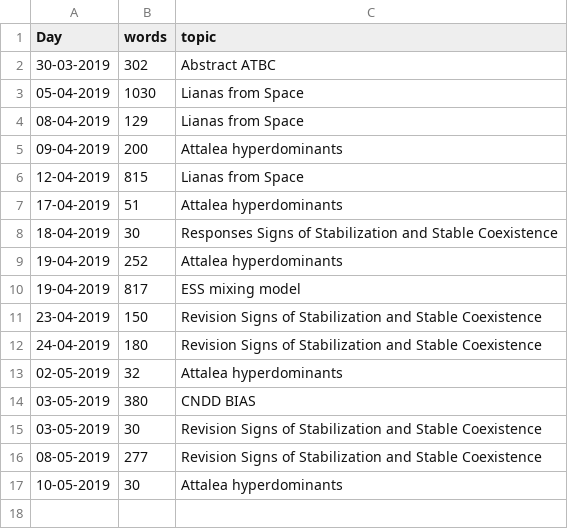
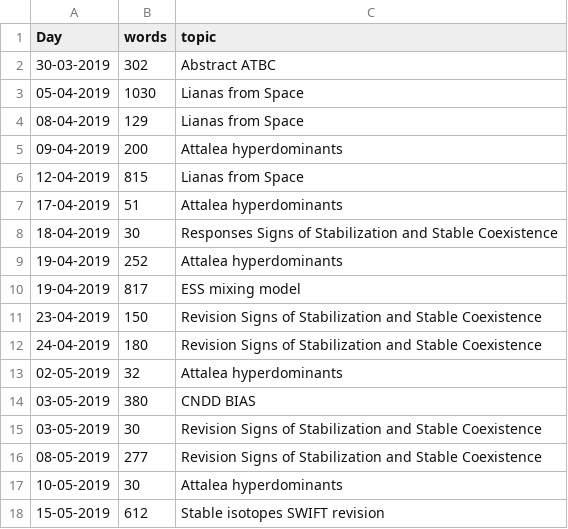
Before and after one commit to MarcoDVisser/ESWP, a CSV file: StreakWeeklyWords.csv, drawn as a sheet; the diff names each change by its address in the sheet, - before the commit and + after, or states it on an @@ line.

Commit message:
weekly update

```diff
--- a/StreakWeeklyWords.csv
+++ b/StreakWeeklyWords.csv
+row 18: 15-05-2019 | 612 | Stable isotopes SWIFT revision
```
Also changed, not shown: 1 other file.
